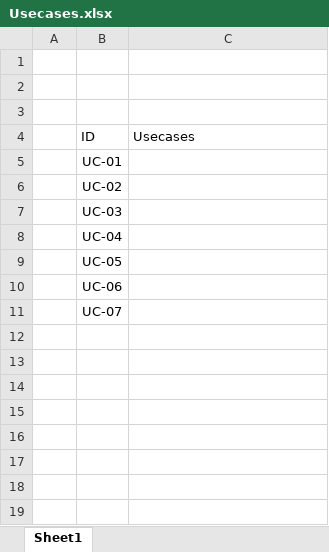
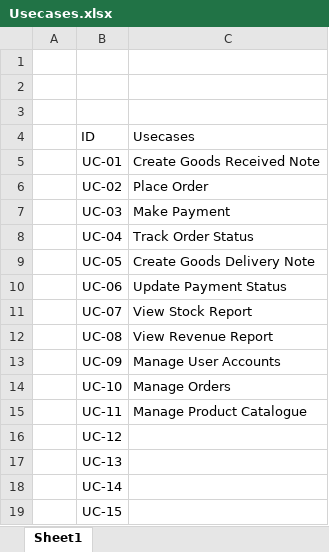
Before and after one commit to Amrakk/MobileDistributionManagementSystem, an Excel workbook: tmp/Usecases.xlsx, sheet Sheet1, drawn as a sheet; values as stored, in another font and other column widths than the file's, no borders; table styles not drawn; the diff names each change by its address in the sheet, - before the commit and + after, or states it on an @@ line.

Commit message:
Structure change - add usecase diagrams

```diff
--- a/tmp/Usecases.xlsx (sheet Sheet1)
+++ b/tmp/Usecases.xlsx (sheet Sheet1)
-C5 (Usecases): (empty)
+C5 (Usecases): Create Goods Received Note
-C6 (Usecases): (empty)
+C6 (Usecases): Place Order
-C7 (Usecases): (empty)
+C7 (Usecases): Make Payment
-C8 (Usecases): (empty)
+C8 (Usecases): Track Order Status
-C9 (Usecases): (empty)
+C9 (Usecases): Create Goods Delivery Note
-C10 (Usecases): (empty)
+C10 (Usecases): Update Payment Status
-C11 (Usecases): (empty)
+C11 (Usecases): View Stock Report
+row 12:  | UC-08 | View Revenue Report
+row 13:  | UC-09 | Manage User Accounts
+row 14:  | UC-10 | Manage Orders
+row 15:  | UC-11 | Manage Product Catalogue
+row 16:  | UC-12
+row 17:  | UC-13
+row 18:  | UC-14
+row 19:  | UC-15
```
Also changed, not shown: tmp/Requirements.xlsx, 31 other files.
